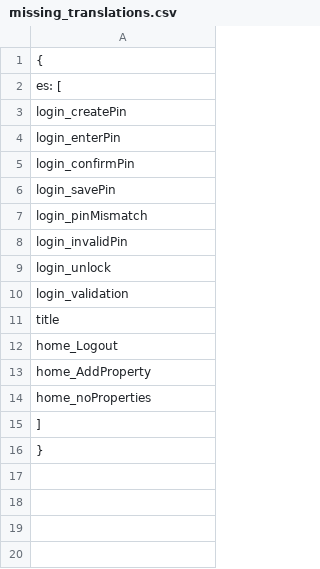
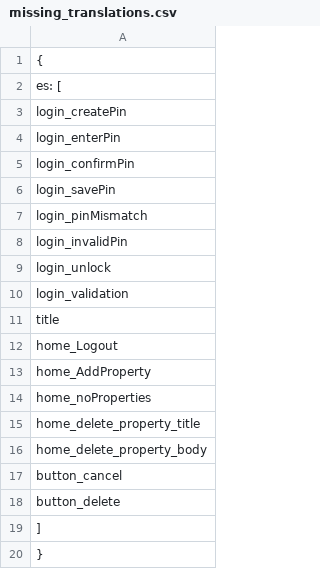
Before and after one commit to Polarcito/wheresmyrent, a CSV file: missing_translations.csv, drawn as a sheet; the diff names each change by its address in the sheet, - before the commit and + after, or states it on an @@ line.

Commit message:
add-edit-delete property and payment

```diff
--- a/missing_translations.csv
+++ b/missing_translations.csv
+row 15: home_delete_property_title
+row 16: home_delete_property_body
+row 17: button_cancel
+row 18: button_delete
```
Also changed, not shown: 16 other files.
